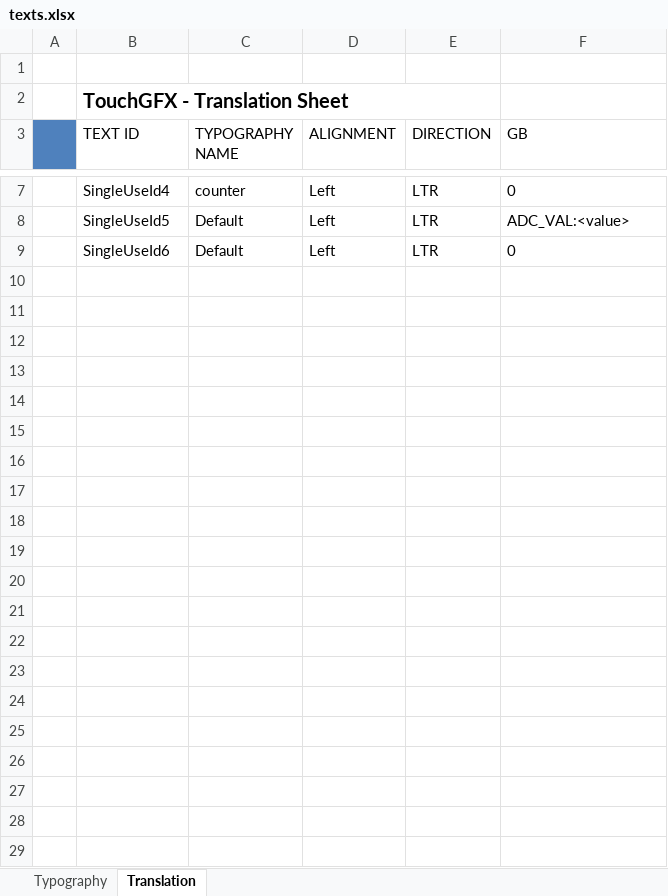
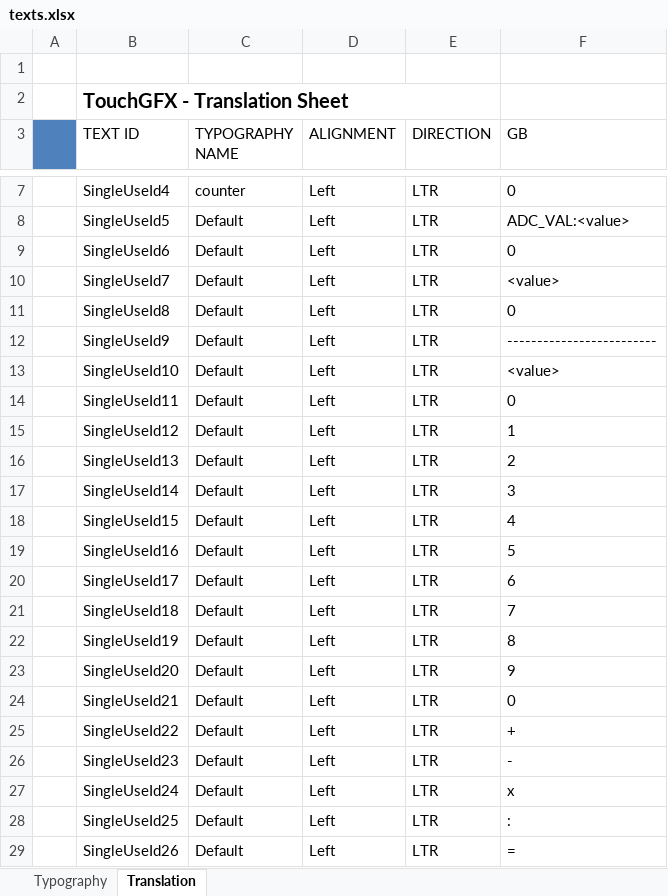
Before and after one commit to majorBien/DEMO-GUI-Project, an Excel workbook: TouchGFX/assets/texts/texts.xlsx, sheet Translation, drawn as a sheet; only a part is shown, gaps mark what is left out; values as stored, in another font and other column widths than the file's, no borders; the diff names each change by its address in the sheet, - before the commit and + after, or states it on an @@ line.

```diff
--- a/TouchGFX/assets/texts/texts.xlsx (sheet Translation)
+++ b/TouchGFX/assets/texts/texts.xlsx (sheet Translation)
+row 10:  | SingleUseId7 | Default | Left | LTR | <value>
+row 11:  | SingleUseId8 | Default | Left | LTR | 0
+row 12:  | SingleUseId9 | Default | Left | LTR | -------------------------
+row 13:  | SingleUseId10 | Default | Left | LTR | <value>
+row 14:  | SingleUseId11 | Default | Left | LTR | 0
+row 15:  | SingleUseId12 | Default | Left | LTR | 1
+row 16:  | SingleUseId13 | Default | Left | LTR | 2
+row 17:  | SingleUseId14 | Default | Left | LTR | 3
+row 18:  | SingleUseId15 | Default | Left | LTR | 4
+row 19:  | SingleUseId16 | Default | Left | LTR | 5
+row 20:  | SingleUseId17 | Default | Left | LTR | 6
+row 21:  | SingleUseId18 | Default | Left | LTR | 7
+row 22:  | SingleUseId19 | Default | Left | LTR | 8
+row 23:  | SingleUseId20 | Default | Left | LTR | 9
+row 24:  | SingleUseId21 | Default | Left | LTR | 0
+row 25:  | SingleUseId22 | Default | Left | LTR | +
+row 26:  | SingleUseId23 | Default | Left | LTR | -
+row 27:  | SingleUseId24 | Default | Left | LTR | x
+row 28:  | SingleUseId25 | Default | Left | LTR | :
+row 29:  | SingleUseId26 | Default | Left | LTR | =
```
Also changed, not shown: 28 other files.
